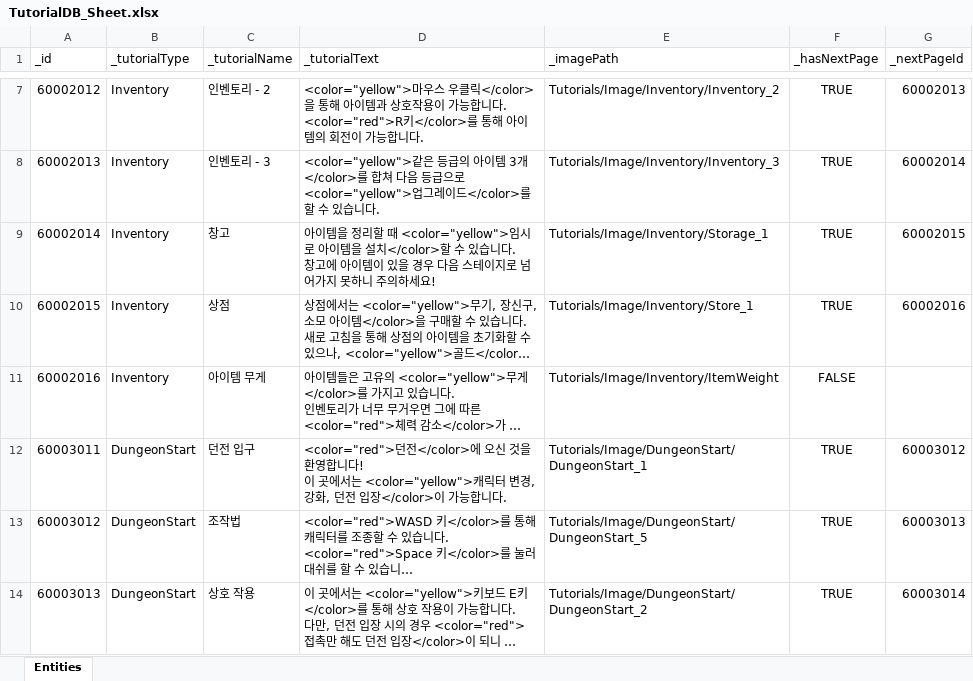
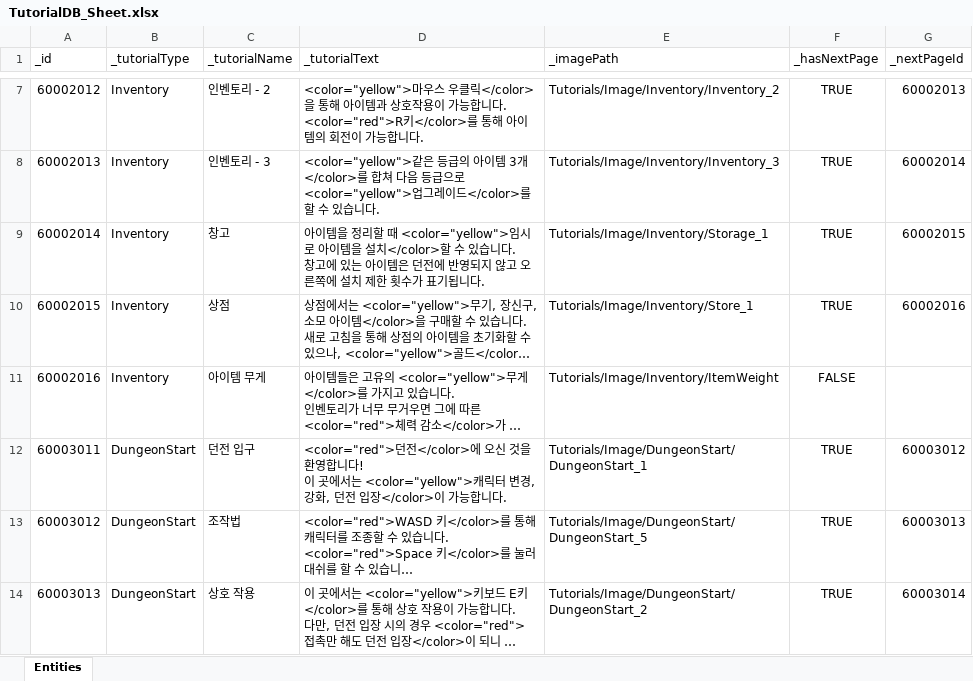
Before and after one commit to GGB97/Sisyphus_Mirror, an Excel workbook: Assets/Excel/Tutorials/TutorialDB_Sheet.xlsx, sheet Entities, drawn as a sheet; only a part is shown, gaps mark what is left out; long unchanged cells end in …; values as stored, in another font and other column widths than the file's, no borders; the diff names each change by its address in the sheet, - before the commit and + after, or states it on an @@ line.

```diff
--- a/Assets/Excel/Tutorials/TutorialDB_Sheet.xlsx (sheet Entities)
+++ b/Assets/Excel/Tutorials/TutorialDB_Sheet.xlsx (sheet Entities)
-D9 (_tutorialText): …창고에 아이템이 있을 경우 다음 스테이지로 넘어가지 못하니 주의하세요!
+D9 (_tutorialText): …창고에 있는 아이템은 던전에 반영되지 않고 오른쪽에 설치 제한 횟수가 표기됩니다.
```
Also changed, not shown: 3 other files.
